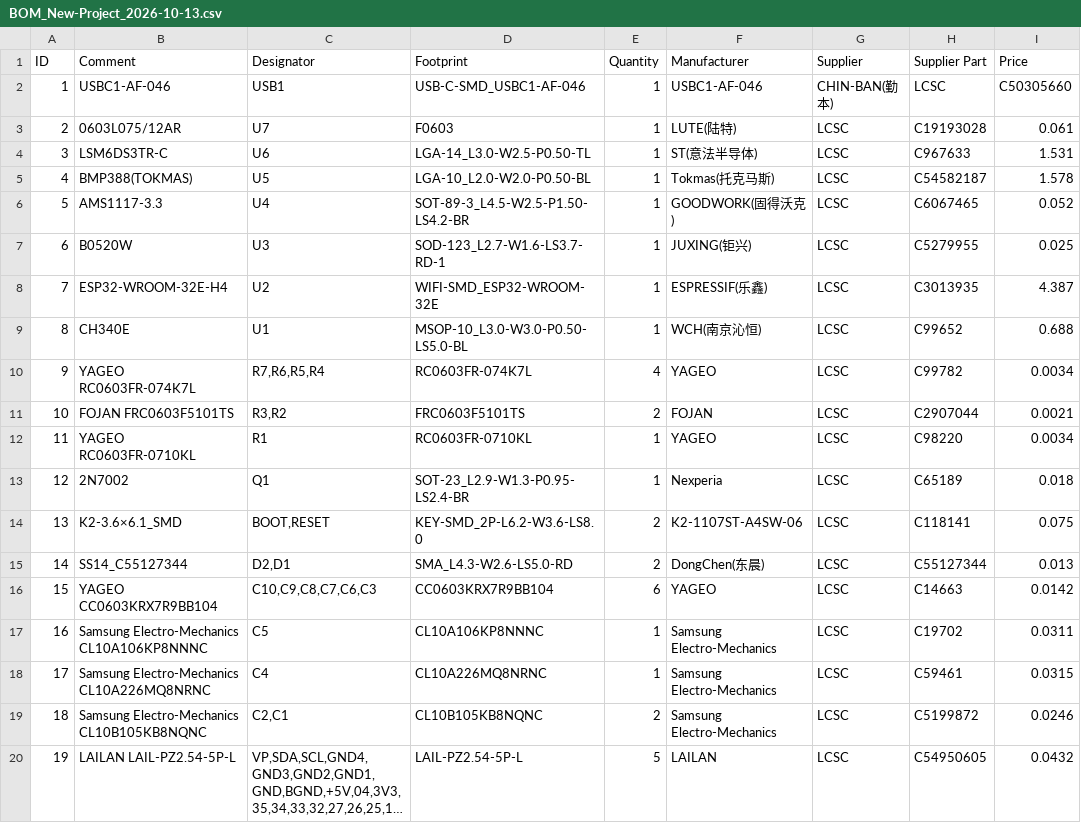
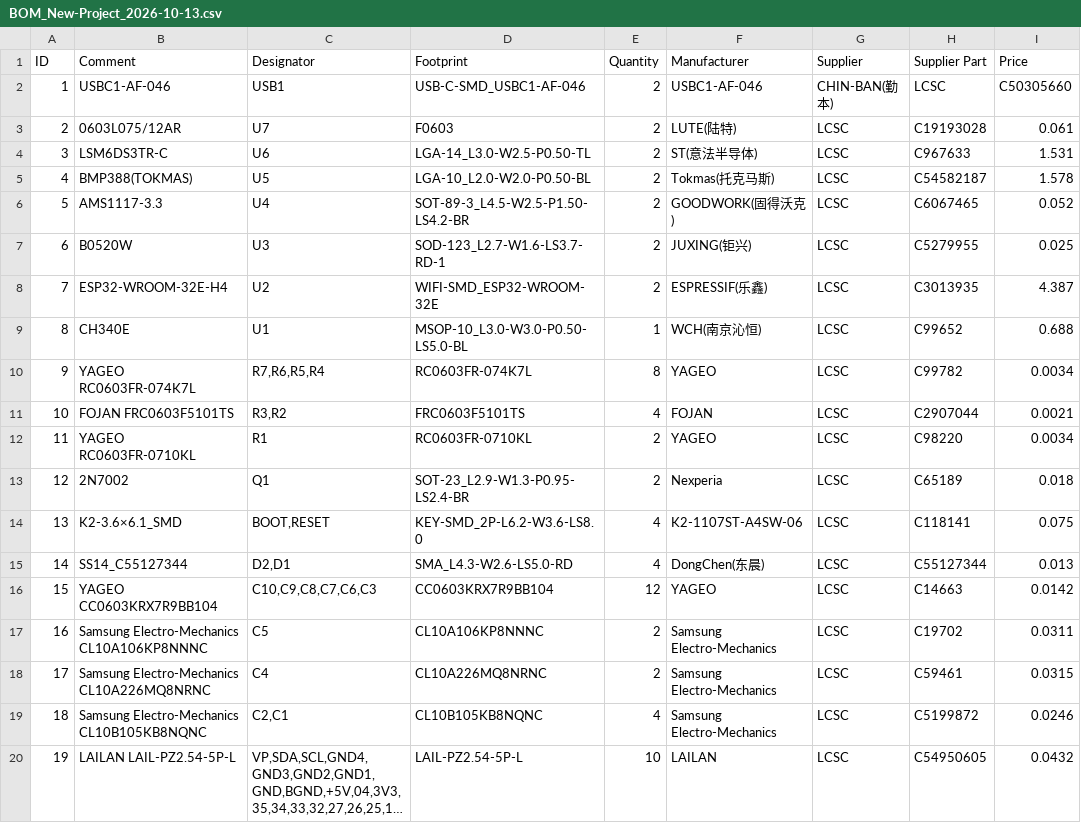
Before and after one commit to ahnaafjim/Half-life-drone-project, a CSV file: bom/BOM_New-Project_2026-10-13.csv, drawn as a sheet; only a part is shown; long unchanged cells end in …; the diff names each change by its address in the sheet, - before the commit and + after, or states it on an @@ line.

Commit message:
Add files via upload

```diff
--- a/bom/BOM_New-Project_2026-10-13.csv
+++ b/bom/BOM_New-Project_2026-10-13.csv
-E2:E8 (Quantity): 1
+E2:E8 (Quantity): 2
-E10 (Quantity): 4
+E10 (Quantity): 8
-E11 (Quantity): 2
+E11 (Quantity): 4
-E12:E13 (Quantity): 1
+E12:E13 (Quantity): 2
-E14:E15 (Quantity): 2
+E14:E15 (Quantity): 4
-E16 (Quantity): 6
+E16 (Quantity): 12
-E17:E18 (Quantity): 1
+E17:E18 (Quantity): 2
-E19 (Quantity): 2
+E19 (Quantity): 4
-E20 (Quantity): 5
+E20 (Quantity): 10
```
